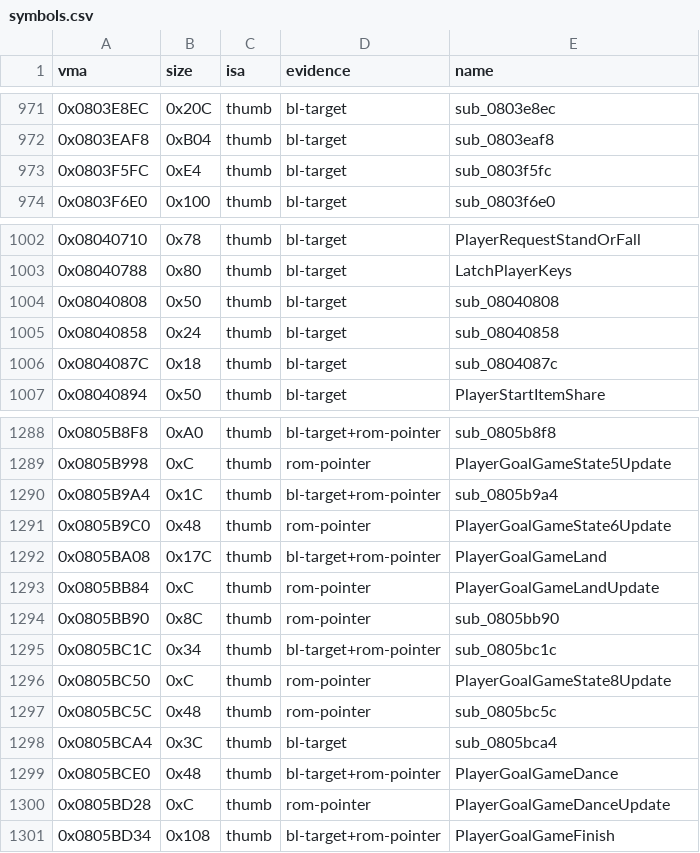
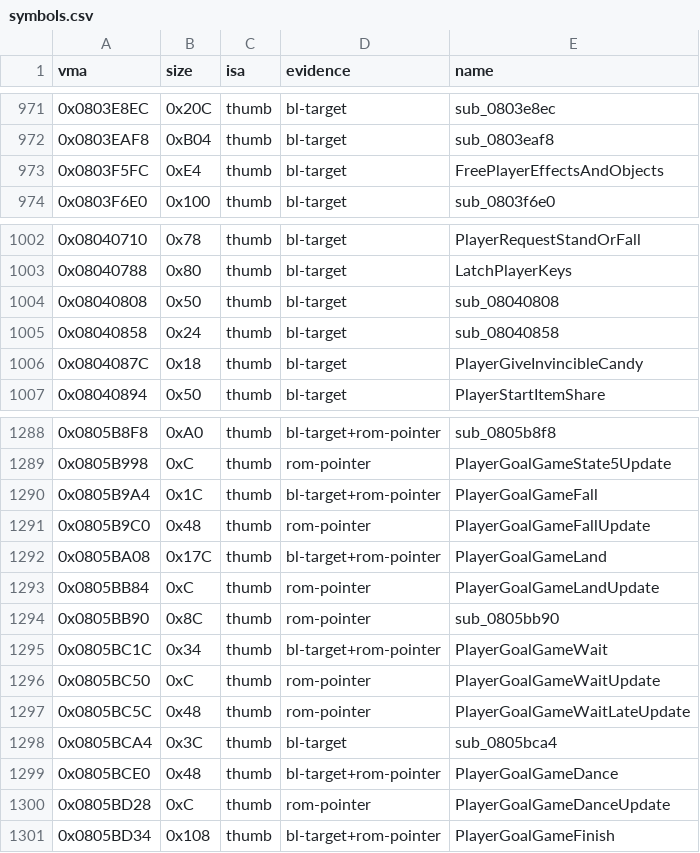
Before and after one commit to overjt/knidl, a CSV file: docs/analysis/symbols.csv, drawn as a sheet; only a part is shown, gaps mark what is left out.

Commit message:
Names: the Invincible Candy pickup, the player's effect cleanup, two goal-game states (agent F)
PlayerGiveInvincibleCandy, FreePlayerEffectsAndObjects, PlayerGoalGameFall
(+Update) and PlayerGoalGameWait (+Update, +LateUpdate), the last two
replacing their slot names (both states store their own updateState).
Pure renames (verify-diff).

```diff
--- a/docs/analysis/symbols.csv
+++ b/docs/analysis/symbols.csv
@@ -972,3 +972,3 @@ vma,size,isa,evidence,name
 0x0803EAF8,0xB04,thumb,bl-target,sub_0803eaf8
-0x0803F5FC,0xE4,thumb,bl-target,sub_0803f5fc
+0x0803F5FC,0xE4,thumb,bl-target,FreePlayerEffectsAndObjects
 0x0803F6E0,0x100,thumb,bl-target,sub_0803f6e0
@@ -1005,3 +1005,3 @@ vma,size,isa,evidence,name
 0x08040858,0x24,thumb,bl-target,sub_08040858
-0x0804087C,0x18,thumb,bl-target,sub_0804087c
+0x0804087C,0x18,thumb,bl-target,PlayerGiveInvincibleCandy
 0x08040894,0x50,thumb,bl-target,PlayerStartItemShare
@@ -1289,4 +1289,4 @@ vma,size,isa,evidence,name
 0x0805B998,0xC,thumb,rom-pointer,PlayerGoalGameState5Update
-0x0805B9A4,0x1C,thumb,bl-target+rom-pointer,sub_0805b9a4
-0x0805B9C0,0x48,thumb,rom-pointer,PlayerGoalGameState6Update
+0x0805B9A4,0x1C,thumb,bl-target+rom-pointer,PlayerGoalGameFall
+0x0805B9C0,0x48,thumb,rom-pointer,PlayerGoalGameFallUpdate
 0x0805BA08,0x17C,thumb,bl-target+rom-pointer,PlayerGoalGameLand
@@ -1294,5 +1294,5 @@ vma,size,isa,evidence,name
 0x0805BB90,0x8C,thumb,rom-pointer,sub_0805bb90
-0x0805BC1C,0x34,thumb,bl-target+rom-pointer,sub_0805bc1c
-0x0805BC50,0xC,thumb,rom-pointer,PlayerGoalGameState8Update
-0x0805BC5C,0x48,thumb,rom-pointer,sub_0805bc5c
+0x0805BC1C,0x34,thumb,bl-target+rom-pointer,PlayerGoalGameWait
+0x0805BC50,0xC,thumb,rom-pointer,PlayerGoalGameWaitUpdate
+0x0805BC5C,0x48,thumb,rom-pointer,PlayerGoalGameWaitLateUpdate
 0x0805BCA4,0x3C,thumb,bl-target,sub_0805bca4
```
Also changed, not shown: 11 other files.
